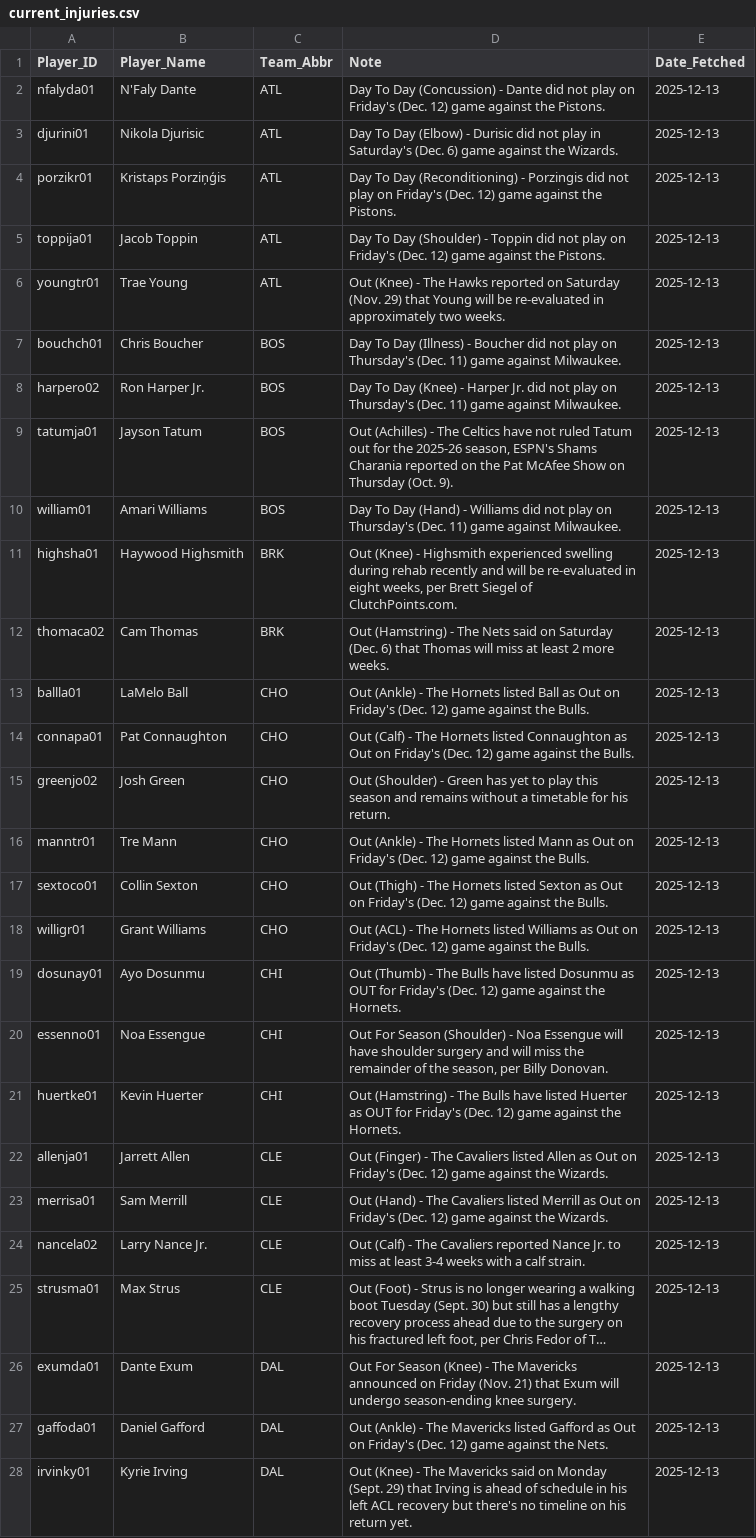
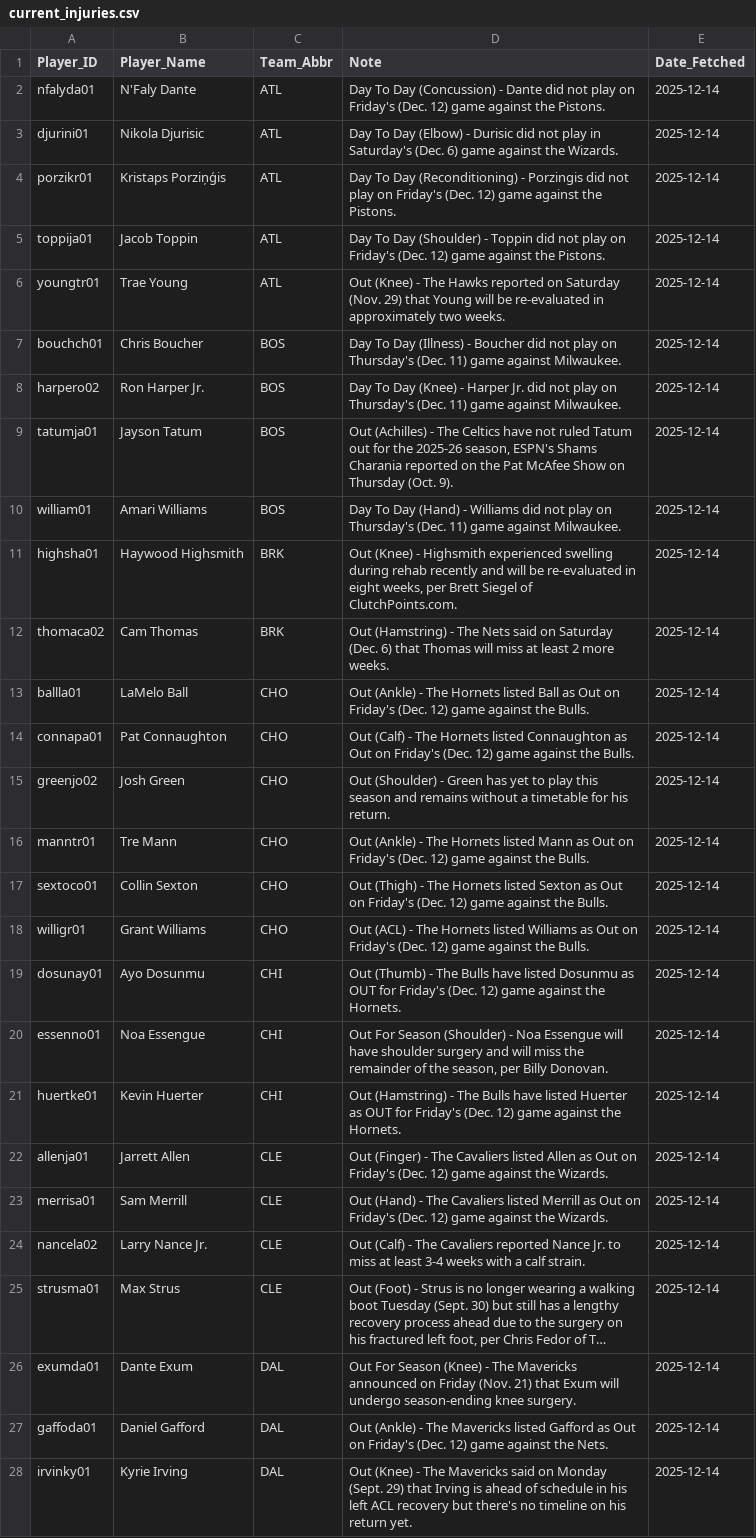
Before and after one commit to Ricky0627/NBA-AI-Betting-System, a CSV file: current_injuries.csv, drawn as a sheet; only a part is shown; long unchanged cells end in …; the diff covers the shown part only; the diff names each change by its address in the sheet, - before the commit and + after, or states it on an @@ line.

```diff
--- a/current_injuries.csv
+++ b/current_injuries.csv
-E2:E28 (Date_Fetched): 2025-12-13
+E2:E28 (Date_Fetched): 2025-12-14
```
Also changed, not shown: 74 edited cells elsewhere in this file, odds_2026_full_season.csv, 2 other files.
